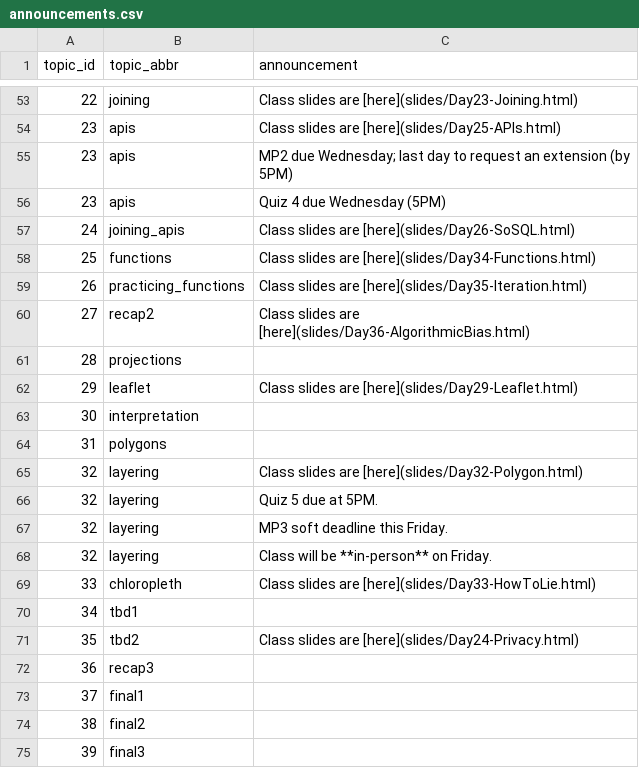
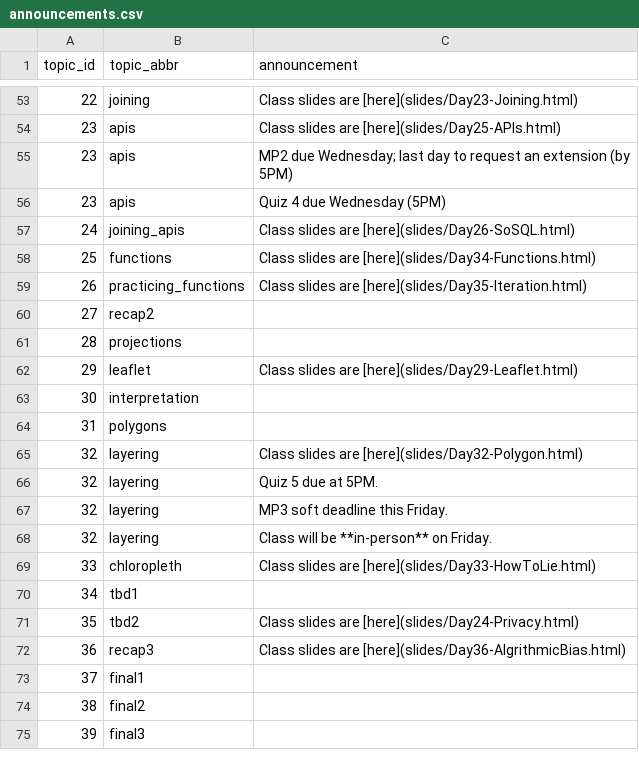
Before and after one commit to SDS-192-Intro/SDS-192-public-website, a CSV file: docs/data/announcements.csv, drawn as a sheet; only a part is shown, gaps mark what is left out.

```diff
--- a/docs/data/announcements.csv
+++ b/docs/data/announcements.csv
@@ -59,3 +59,3 @@ topic_id,topic_abbr,announcement
 26,practicing_functions, Class slides are [here](slides/Day35-Iteration.html)
-27,recap2, Class slides are [here](slides/Day36-AlgorithmicBias.html)
+27,recap2,
 28,projections,
@@ -71,3 +71,3 @@ topic_id,topic_abbr,announcement
 35,tbd2, Class slides are [here](slides/Day24-Privacy.html)
-36,recap3
+36,recap3, Class slides are [here](slides/Day36-AlgrithmicBias.html)
 37,final1,
```
Also changed, not shown: data/announcements.csv, 1 other file.
